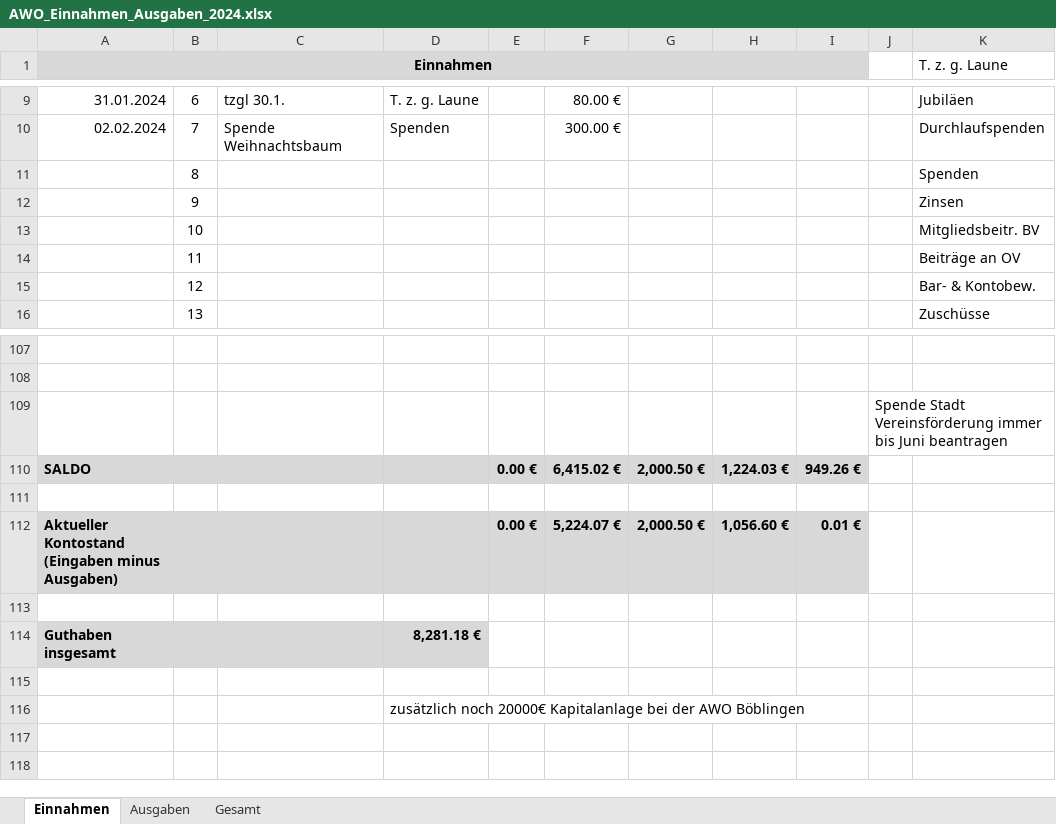
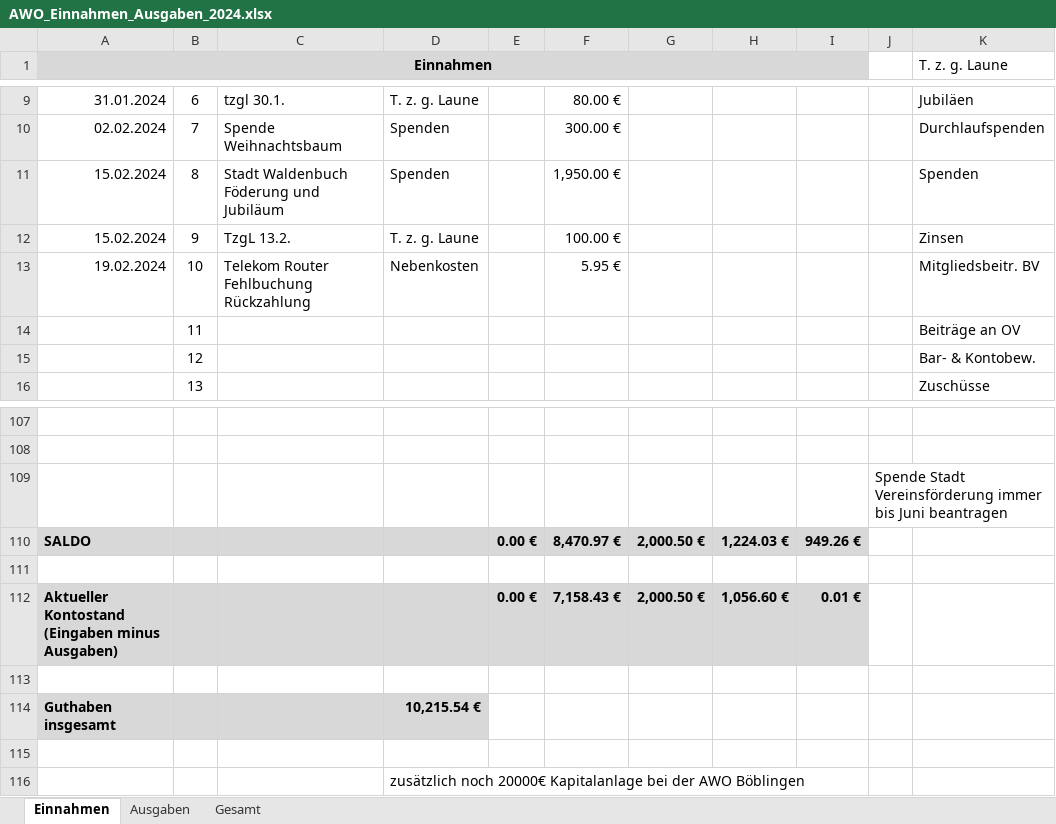
Before and after one commit to bwildner/AWO, an Excel workbook: 2024/AWO_Einnahmen_Ausgaben_2024.xlsx, sheet Einnahmen, drawn as a sheet; only a part is shown, gaps mark what is left out; values as stored, in another font and other column widths than the file's, no borders; conditional formats not drawn; the diff names each change by its address in the sheet, - before the commit and + after, or states it on an @@ line.

```diff
--- a/2024/AWO_Einnahmen_Ausgaben_2024.xlsx (sheet Einnahmen)
+++ b/2024/AWO_Einnahmen_Ausgaben_2024.xlsx (sheet Einnahmen)
-A11:A12 (Einnahmen): (empty)
+A11:A12 (Einnahmen): 15.02.2024
-C11: (empty)
+C11: Stadt Waldenbuch Föderung und Jubiläum
-D11: (empty)
+D11: Spenden
-F11: (empty)
+F11: 1,950.00 €
-C12: (empty)
+C12: TzgL 13.2.
-D12: (empty)
+D12: T. z. g. Laune
-F12: (empty)
+F12: 100.00 €
-A13 (Einnahmen): (empty)
+A13 (Einnahmen): 19.02.2024
-C13: (empty)
+C13: Telekom Router Fehlbuchung Rückzahlung
-D13: (empty)
+D13: Nebenkosten
-F13: (empty)
+F13: 5.95 €
-F110: 6,415.02 €
+F110: 8,470.97 €
-F112: 5,224.07 €
+F112: 7,158.43 €
-D114: 8,281.18 €
+D114: 10,215.54 €
```
Also changed, not shown: sheet Ausgaben, 7 other files.
